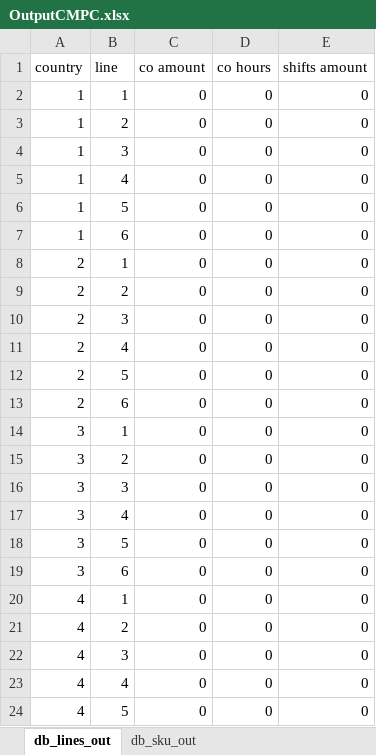
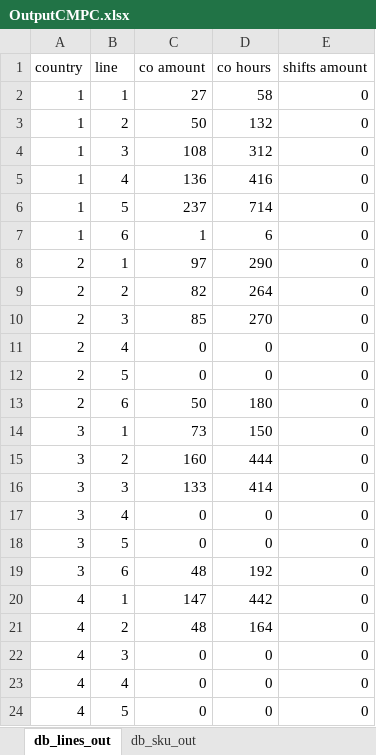
Before and after one commit to elisa-ite/CMPC-manufacturing, an Excel workbook: CMCP_Manufacturing/OutputCMPC.xlsx, sheet db_lines_out, drawn as a sheet; only a part is shown; values as stored, in another font and other column widths than the file's, no borders; the diff covers the shown part only; the diff names each change by its address in the sheet, - before the commit and + after, or states it on an @@ line.

Commit message:
BO line

```diff
--- a/CMCP_Manufacturing/OutputCMPC.xlsx (sheet db_lines_out)
+++ b/CMCP_Manufacturing/OutputCMPC.xlsx (sheet db_lines_out)
-C2 (co amount): 0
+C2 (co amount): 27
-D2 (co hours): 0
+D2 (co hours): 58
-C3 (co amount): 0
+C3 (co amount): 50
-D3 (co hours): 0
+D3 (co hours): 132
-C4 (co amount): 0
+C4 (co amount): 108
-D4 (co hours): 0
+D4 (co hours): 312
-C5 (co amount): 0
+C5 (co amount): 136
-D5 (co hours): 0
+D5 (co hours): 416
-C6 (co amount): 0
+C6 (co amount): 237
-D6 (co hours): 0
+D6 (co hours): 714
-C7 (co amount): 0
+C7 (co amount): 1
-D7 (co hours): 0
+D7 (co hours): 6
-C8 (co amount): 0
+C8 (co amount): 97
-D8 (co hours): 0
+D8 (co hours): 290
-C9 (co amount): 0
+C9 (co amount): 82
-D9 (co hours): 0
+D9 (co hours): 264
-C10 (co amount): 0
+C10 (co amount): 85
-D10 (co hours): 0
+D10 (co hours): 270
-C13 (co amount): 0
+C13 (co amount): 50
-D13 (co hours): 0
+D13 (co hours): 180
-C14 (co amount): 0
+C14 (co amount): 73
-D14 (co hours): 0
+D14 (co hours): 150
-C15 (co amount): 0
+C15 (co amount): 160
-D15 (co hours): 0
+D15 (co hours): 444
-C16 (co amount): 0
+C16 (co amount): 133
-D16 (co hours): 0
+D16 (co hours): 414
-C19 (co amount): 0
+C19 (co amount): 48
-D19 (co hours): 0
+D19 (co hours): 192
-C20 (co amount): 0
+C20 (co amount): 147
-D20 (co hours): 0
+D20 (co hours): 442
-C21 (co amount): 0
+C21 (co amount): 48
-D21 (co hours): 0
+D21 (co hours): 164
```
Also changed, not shown: 28 edited cells elsewhere in this sheet, sheet db_sku_out, 3 other files.
